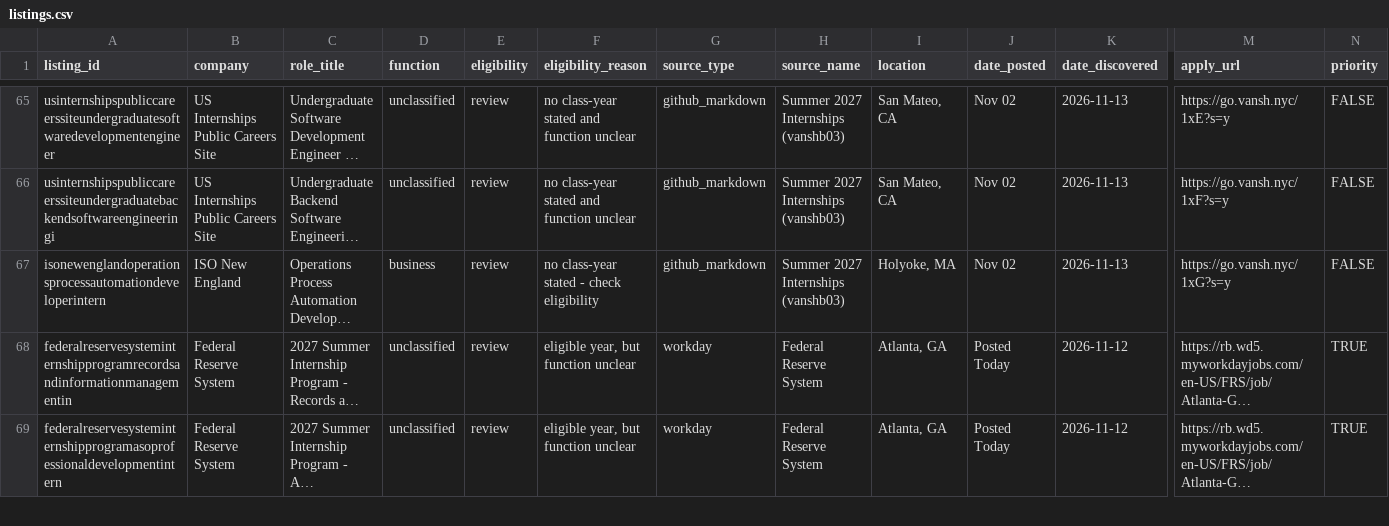
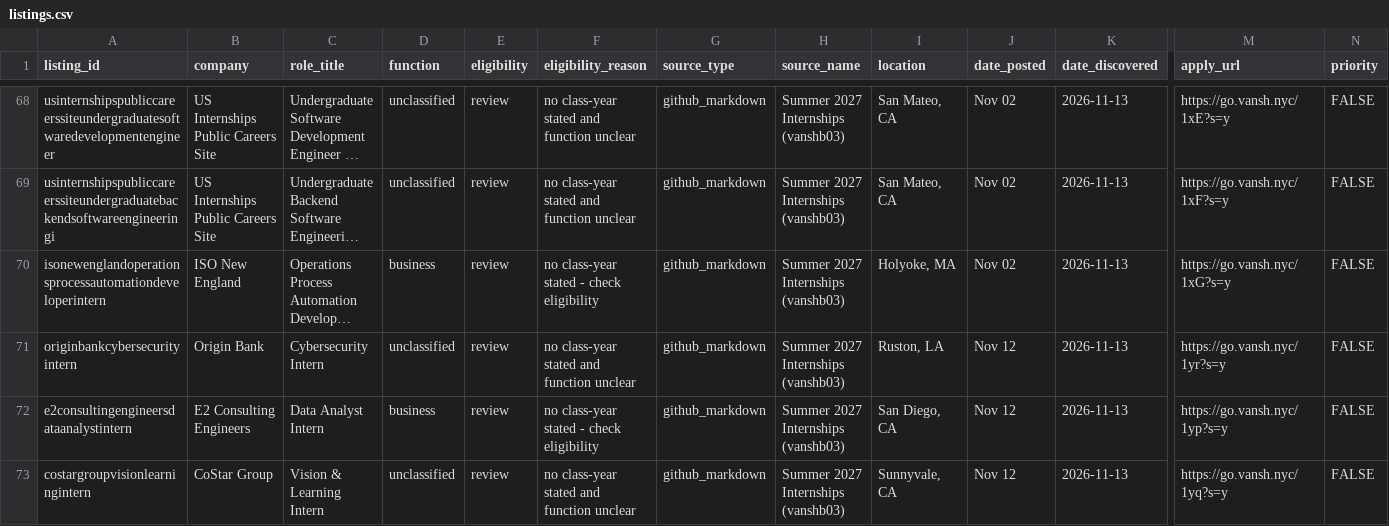
Before and after one commit to shivendaw-byte/internship-watcher, a CSV file: listings.csv, drawn as a sheet; only a part is shown, gaps mark what is left out; the shorter side is filled out with more unchanged rows; long unchanged cells end in …; rows hold the shown columns only; the diff covers the shown part only; the diff names each change by its address in the sheet, - before the commit and + after, or states it on an @@ line.

```diff
--- a/listings.csv
+++ b/listings.csv
+row 71: originbankcybersecurityintern | Origin Bank | Cybersecurity Intern | unclassified | review | no class-year stated and function unclear | github_markdown | Summer 2027 Internships (vanshb03) | Ruston, LA | Nov 12 | 2026-11-13 | https://go.vansh.nyc/1yr?s=y | FALSE
+row 72: e2consultingengineersdataanalystintern | E2 Consulting Engineers | Data Analyst Intern | business | review | no class-year stated - check eligibility | github_markdown | Summer 2027 Internships (vanshb03) | San Diego, CA | Nov 12 | 2026-11-13 | https://go.vansh.nyc/1yp?s=y | FALSE
+row 73: costargroupvisionlearningintern | CoStar Group | Vision & Learning Intern | unclassified | review | no class-year stated and function unclear | github_markdown | Summer 2027 Internships (vanshb03) | Sunnyvale, CA | Nov 12 | 2026-11-13 | https://go.vansh.nyc/1yq?s=y | FALSE
```
Also changed, not shown: 5 added rows elsewhere in this file, 1 other file.
